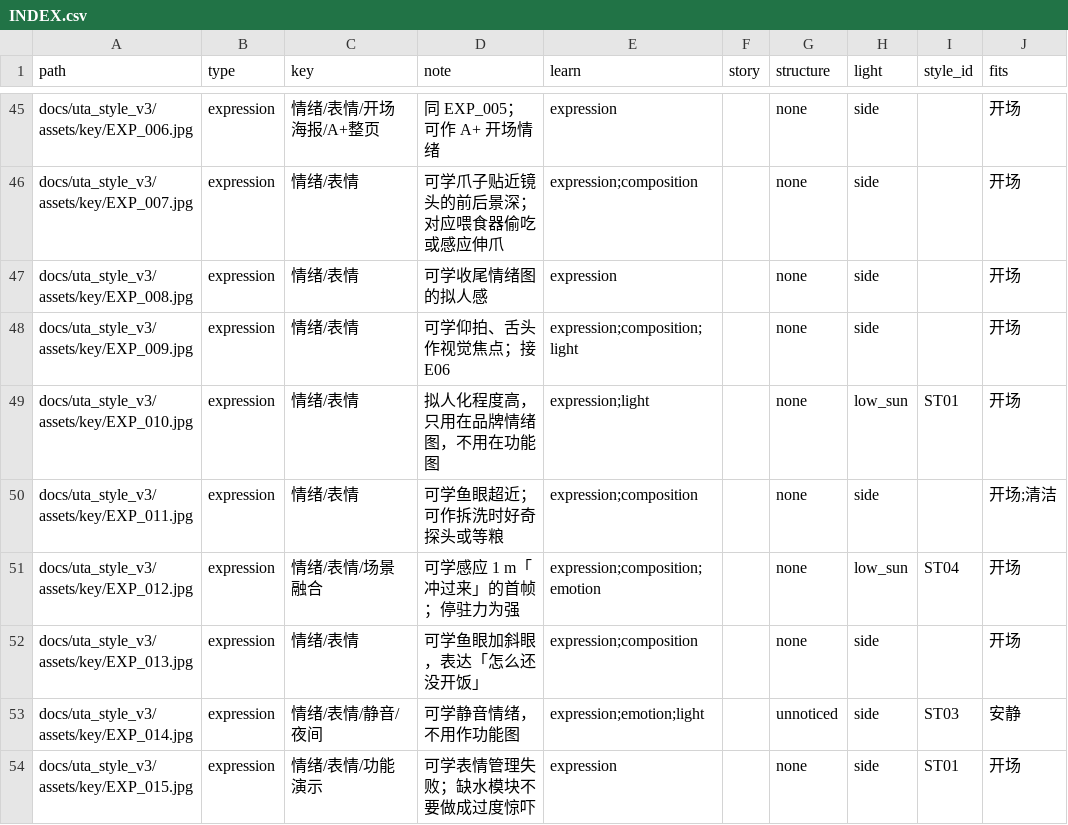
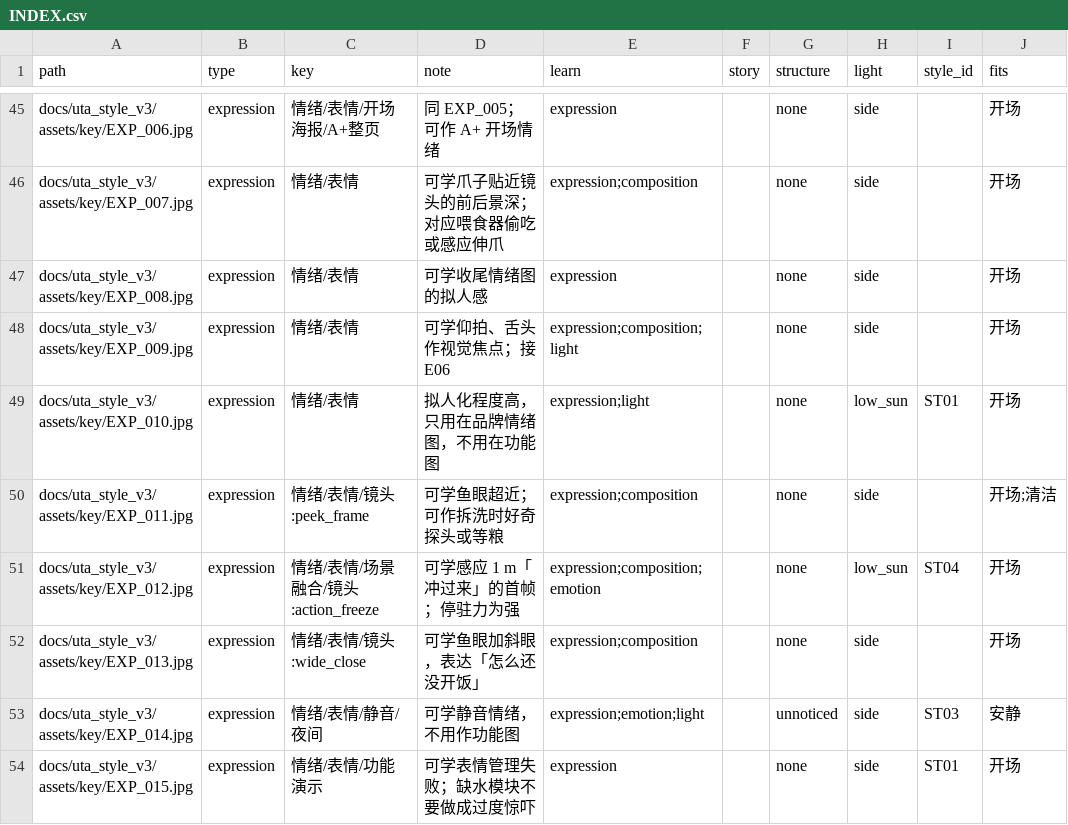
Before and after one commit to geoorood-beep/amazon-visual-design, a CSV file: references/INDEX.csv, drawn as a sheet; only a part is shown, gaps mark what is left out; the diff covers the shown part only; the diff names each change by its address in the sheet, - before the commit and + after, or states it on an @@ line.

```diff
--- a/references/INDEX.csv
+++ b/references/INDEX.csv
-C50 (key): 情绪/表情
+C50 (key): 情绪/表情/镜头:peek_frame
-C51 (key): 情绪/表情/场景融合
+C51 (key): 情绪/表情/场景融合/镜头:action_freeze
-C52 (key): 情绪/表情
+C52 (key): 情绪/表情/镜头:wide_close
```
Also changed, not shown: 3 added rows and 3 edited cells elsewhere in this file, 8 other files.
